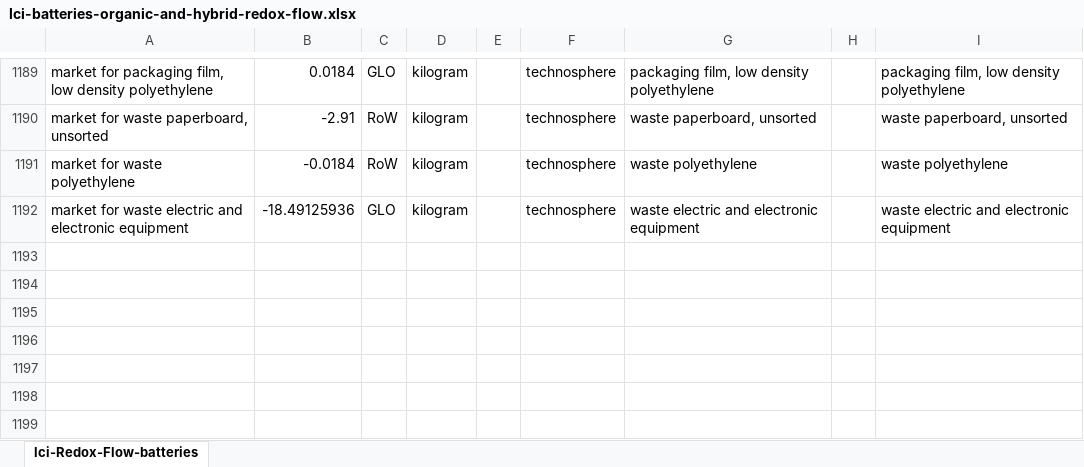
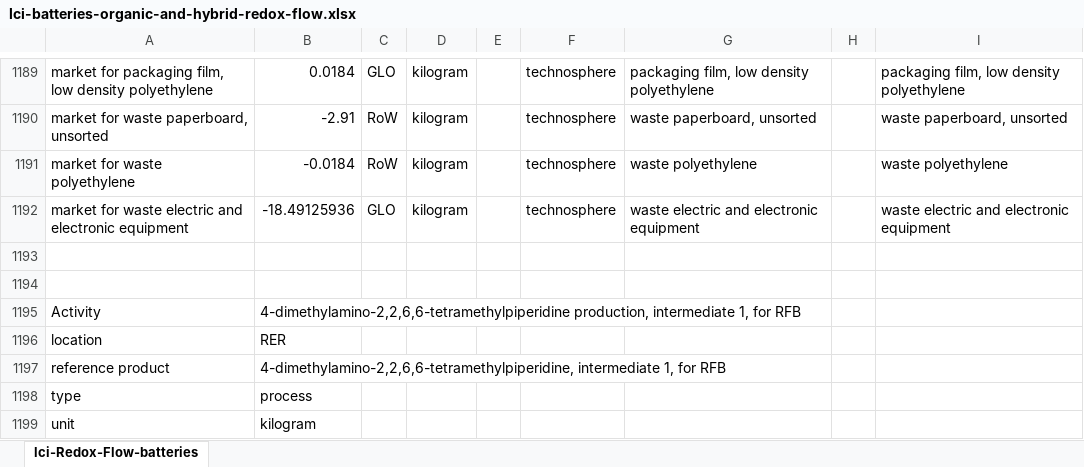
Before and after one commit to polca/premise, an Excel workbook: premise/data/additional_inventories/lci-batteries-organic-and-hybrid-redox-flow.xlsx, sheet lci-Redox-Flow-batteries, drawn as a sheet; only a part is shown, gaps mark what is left out; values as stored, in another font and other column widths than the file's, no borders; the diff covers the shown part only; the diff names each change by its address in the sheet, - before the commit and + after, or states it on an @@ line.

Commit message:
fix(inventory): supply consumed hydrogen in TEMPTMA synthesis
The inherited first TEMPTMA intermediate describes Pd/C hydrogenation but
purchases no hydrogen. Restore the net reacting H2 separately from the
existing nitrogen purge and catalyst inventory.

EP3497081A1 Example 1 converts the ketone under H2 at 60 C, up to 3 bar.
C9H17NO + C2H7N + H2 -> C11H24N2 + H2O consumes one mole H2 per
mole TAA. The retained 0.68 kg TAA batch requires 0.008830656849672446 kg
H2 using 155.241 and 2.016 g/mol. Keep the original product batch,
other ingredients, waste services, utilities and catalyst allocation.

This is a stoichiometric minimum reference, not measured fresh-gas demand.
Excess-gas recovery cannot return chemically consumed hydrogen. Losses,
recycle compression and complete industrial waste characterization remain
explicit gaps; no fabricated gas vent or second waste stream is added.

Only lci-batteries-organic-and-hybrid-redox-flow.xlsx changes. Its contiguous
layout requires relocating this one formula-free activity block to append
the input without shifting any other rows/formulas. All other imported
data and ZIP parts are preserved. No runtime/native/YAML changes.

Validation: exact before/after no-write Excel import; reaction atom balance;
unique RER hydrogen provider in all 18 available ecoinvent source
configurations, using the workbook legacy hydrogen identity and its standard
3.9-to-3.10 migration; isolated full-network 16-category LCIA with change
reconciliation on committed c9fbe7e3. Unrelated user edits unchanged.

Sources: https://patents.google.com/patent/EP3497081A1/en
https://doi.org/10.1039/D4EB00027G

```diff
--- a/premise/data/additional_inventories/lci-batteries-organic-and-hybrid-redox-flow.xlsx (sheet lci-Redox-Flow-batteries)
+++ b/premise/data/additional_inventories/lci-batteries-organic-and-hybrid-redox-flow.xlsx (sheet lci-Redox-Flow-batteries)
+row 1193: (empty)
+row 1194: (empty)
+row 1195: Activity | 4-dimethylamino-2,2,6,6-tetramethylpiperidine production, intermediate 1, for RFB
+row 1196: location | RER
+row 1197: reference product | 4-dimethylamino-2,2,6,6-tetramethylpiperidine, intermediate 1, for RFB
+row 1198: type | process
+row 1199: unit | kilogram
```
Also changed, not shown: 19 added rows and 119 edited cells elsewhere in this sheet.
